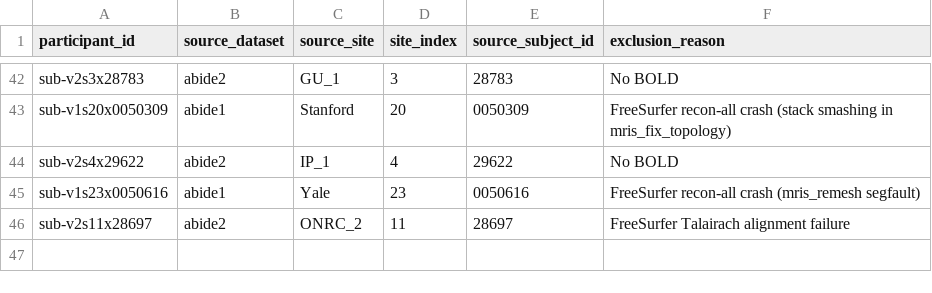
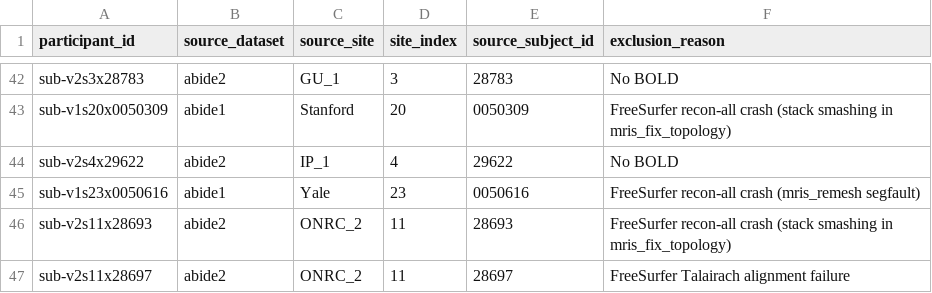
Before and after one commit to oesteban/abide_fmriprep, a TSV file: lists/exclusions.tsv, drawn as a sheet; only a part is shown, gaps mark what is left out.

Commit message:
Update overlay pointer (stc_ref_time, README, CITATION.cff) and add v2s11x28693 exclusion

```diff
--- a/lists/exclusions.tsv
+++ b/lists/exclusions.tsv
@@ -45,2 +45,3 @@ sub-v2s4x29622	abide2	IP_1	4	29622	No BOLD
 sub-v1s23x0050616	abide1	Yale	23	0050616	FreeSurfer recon-all crash (mris_remesh segfault)
+sub-v2s11x28693	abide2	ONRC_2	11	28693	FreeSurfer recon-all crash (stack smashing in mris_fix_topology)
 sub-v2s11x28697	abide2	ONRC_2	11	28697	FreeSurfer Talairach alignment failure
```
